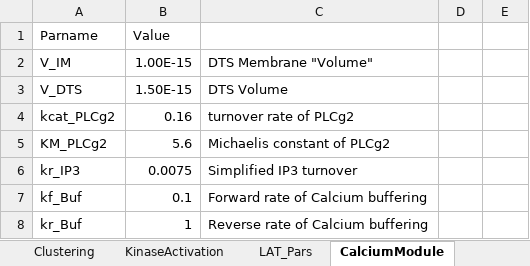
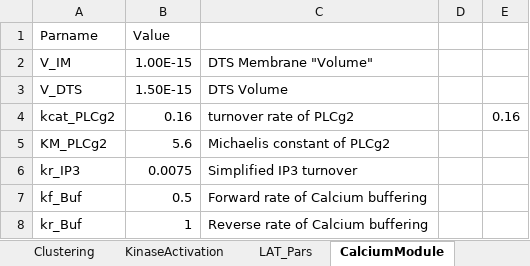
Before and after one commit to CTPSignalingLab/anjumso, an Excel workbook: Model_Parameters.xlsx, sheet CalciumModule, drawn as a sheet; values as stored, in another font and other column widths than the file's, no borders; the diff names each change by its address in the sheet, - before the commit and + after, or states it on an @@ line.

Commit message:
Added PAR1 signaling module.

```diff
--- a/Model_Parameters.xlsx (sheet CalciumModule)
+++ b/Model_Parameters.xlsx (sheet CalciumModule)
-E4: (empty)
+E4: 0.16
-B7 (Value): 0.1
+B7 (Value): 0.5
```
Also changed, not shown: sheet InitialConcentrations, other sheet tabs, 1 other file.
